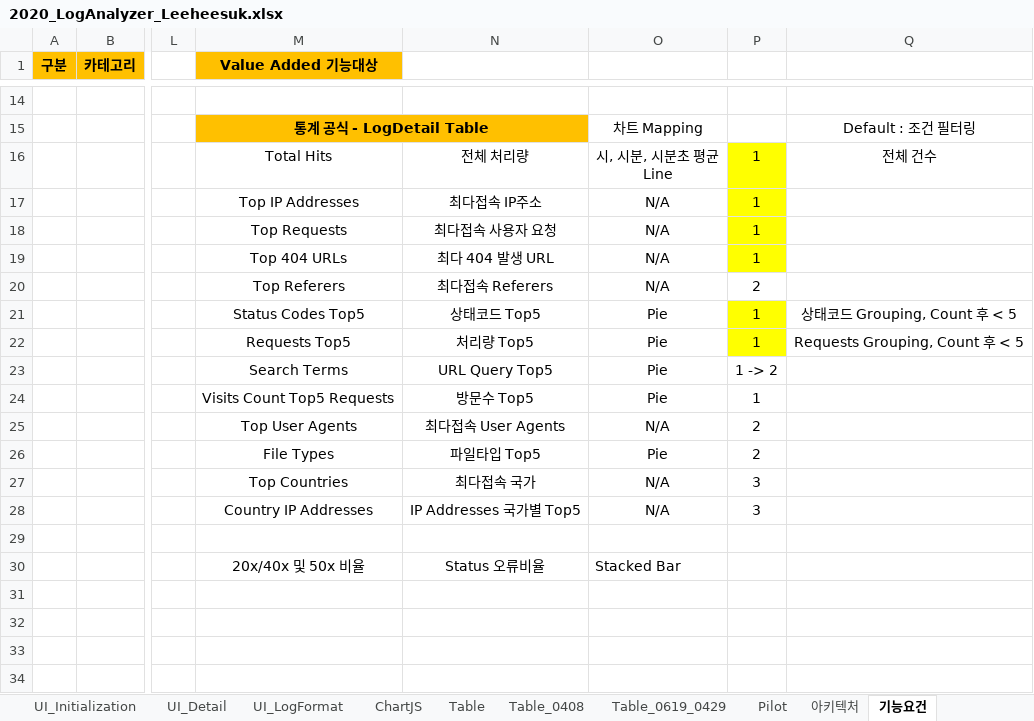
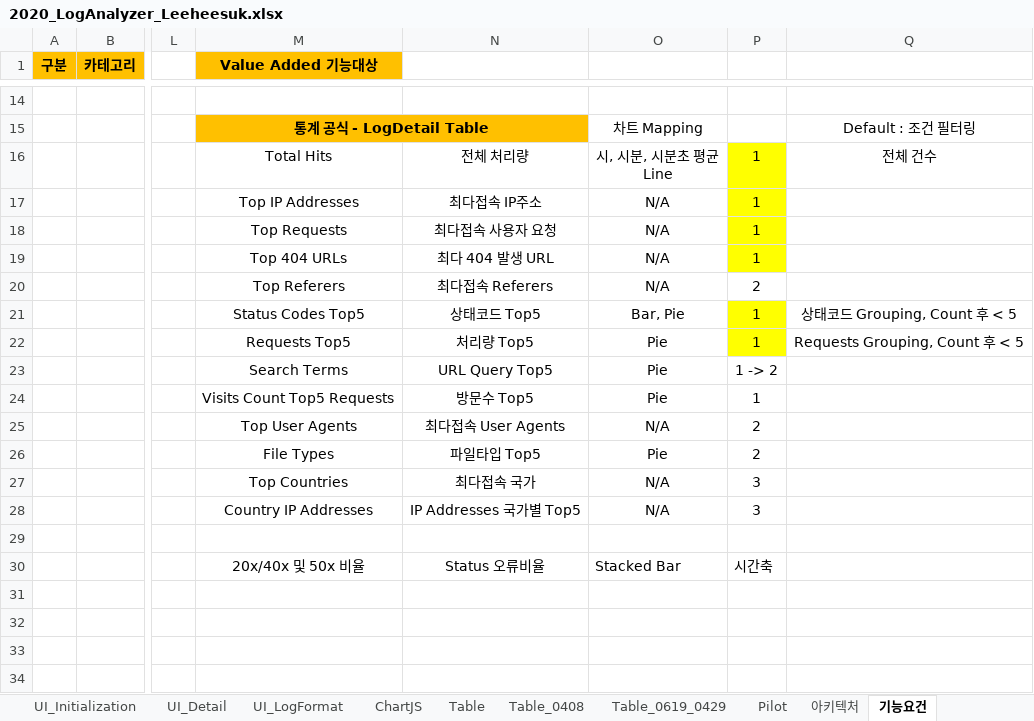
Before and after one commit to kimyd79/elao_codex, an Excel workbook: 2020_LogAnalyzer_Leeheesuk.xlsx, sheet 기능요건, drawn as a sheet; only a part is shown, gaps mark what is left out; values as stored, in another font and other column widths than the file's, no borders; the diff names each change by its address in the sheet, - before the commit and + after, or states it on an @@ line.

```diff
--- a/2020_LogAnalyzer_Leeheesuk.xlsx (sheet 기능요건)
+++ b/2020_LogAnalyzer_Leeheesuk.xlsx (sheet 기능요건)
-O21: Pie
+O21: Bar, Pie
-P30: (empty)
+P30: 시간축
```
Also changed, not shown: sheet 성능테스트_0717, 8 other files.
